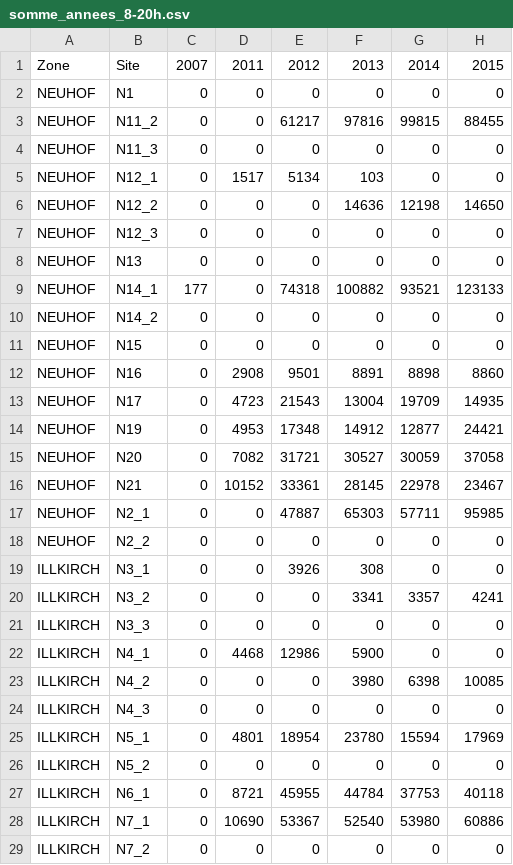
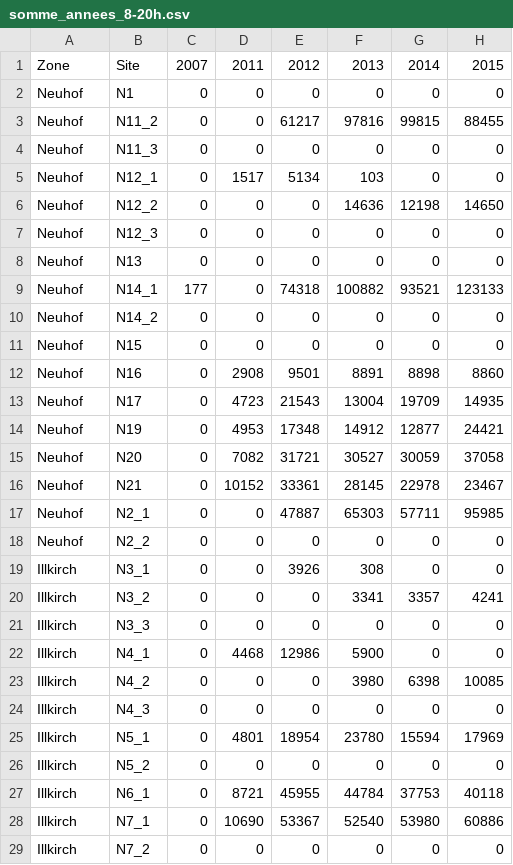
Before and after one commit to aodrenne/Zone_annee, a CSV file: somme_annees_8-20h.csv, drawn as a sheet; only a part is shown; the diff covers the shown part only; the diff names each change by its address in the sheet, - before the commit and + after, or states it on an @@ line.

Commit message:
somme_annees_8-20h.csv

```diff
--- a/somme_annees_8-20h.csv
+++ b/somme_annees_8-20h.csv
-A2:A18: NEUHOF
+A2:A18: Neuhof
-A19:A29: ILLKIRCH
+A19:A29: Illkirch
```
Also changed, not shown: 17 edited cells elsewhere in this file.
